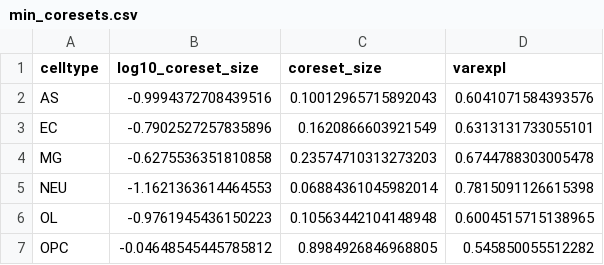
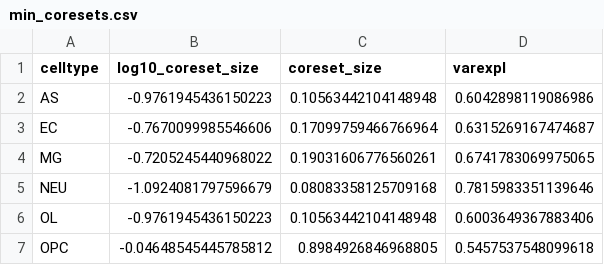
Before and after one commit to saezlab/ParTIpy_paper, a CSV file: output/ms_coreset/min_coresets.csv, drawn as a sheet.

```diff
--- a/output/ms_coreset/min_coresets.csv
+++ b/output/ms_coreset/min_coresets.csv
@@ -1,7 +1,7 @@
 celltype,log10_coreset_size,coreset_size,varexpl
-AS,-0.9994372708439516,0.10012965715892043,0.6041071584393576
-EC,-0.7902527257835896,0.1620866603921549,0.6313131733055101
-MG,-0.6275536351810858,0.23574710313273203,0.6744788303005478
-NEU,-1.1621363614464553,0.06884361045982014,0.7815091126615398
-OL,-0.9761945436150223,0.10563442104148948,0.6004515715138965
-OPC,-0.04648545445785812,0.8984926846968805,0.545850055512282
+AS,-0.9761945436150223,0.10563442104148948,0.6042898119086986
+EC,-0.7670099985546606,0.17099759466766964,0.6315269167474687
+MG,-0.7205245440968022,0.19031606776560261,0.6741783069975065
+NEU,-1.0924081797596679,0.08083358125709168,0.7815983351139646
+OL,-0.9761945436150223,0.10563442104148948,0.6003649367883406
+OPC,-0.04648545445785812,0.8984926846968805,0.5457537548099618
```
Also changed, not shown: output/ms_coreset/time_savings.csv, 42 other files.
